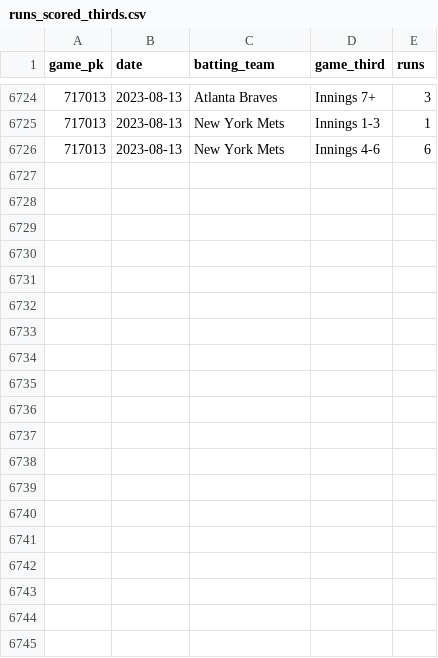
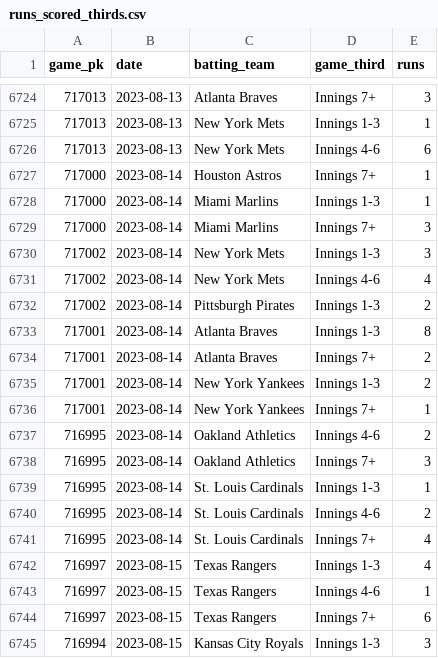
Before and after one commit to chadallison/mlb_cpr, a CSV file: runs_scored_thirds.csv, drawn as a sheet; only a part is shown, gaps mark what is left out; the diff covers the shown part only.

```diff
--- a/runs_scored_thirds.csv
+++ b/runs_scored_thirds.csv
@@ -6726 +6726,20 @@ game_pk,date,batting_team,game_third,runs
 717013,2023-08-13,New York Mets,Innings 4-6,6
+717000,2023-08-14,Houston Astros,Innings 7+,1
+717000,2023-08-14,Miami Marlins,Innings 1-3,1
+717000,2023-08-14,Miami Marlins,Innings 7+,3
+717002,2023-08-14,New York Mets,Innings 1-3,3
+717002,2023-08-14,New York Mets,Innings 4-6,4
+717002,2023-08-14,Pittsburgh Pirates,Innings 1-3,2
+717001,2023-08-14,Atlanta Braves,Innings 1-3,8
+717001,2023-08-14,Atlanta Braves,Innings 7+,2
+717001,2023-08-14,New York Yankees,Innings 1-3,2
+717001,2023-08-14,New York Yankees,Innings 7+,1
+716995,2023-08-14,Oakland Athletics,Innings 4-6,2
+716995,2023-08-14,Oakland Athletics,Innings 7+,3
+716995,2023-08-14,St. Louis Cardinals,Innings 1-3,1
+716995,2023-08-14,St. Louis Cardinals,Innings 4-6,2
+716995,2023-08-14,St. Louis Cardinals,Innings 7+,4
+716997,2023-08-15,Texas Rangers,Innings 1-3,4
+716997,2023-08-15,Texas Rangers,Innings 4-6,1
+716997,2023-08-15,Texas Rangers,Innings 7+,6
+716994,2023-08-15,Kansas City Royals,Innings 1-3,3
```
Also changed, not shown: 14 added rows elsewhere in this file, all_game_hrs.csv, all_game_ks.csv, 33 other files.
